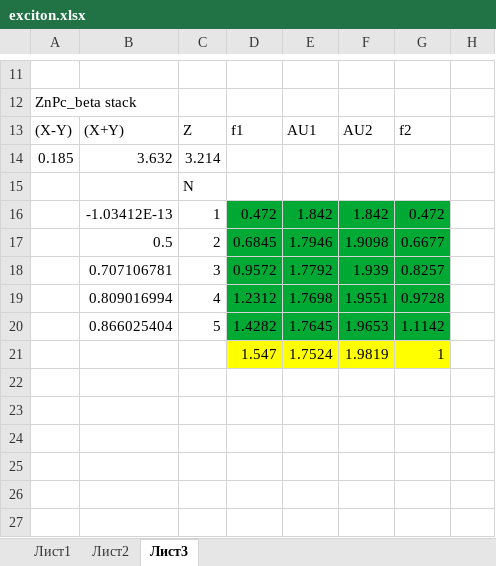
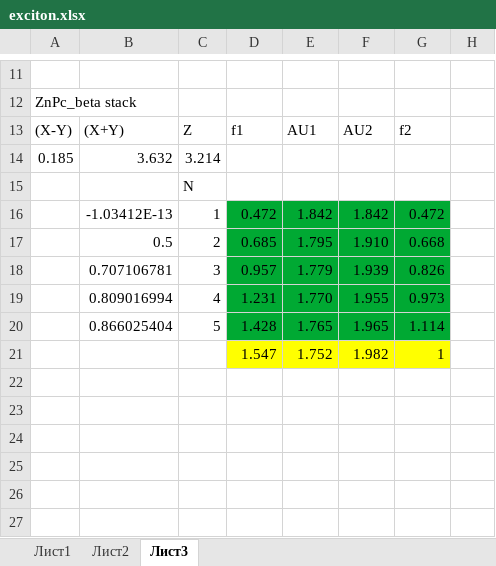
Before and after one commit to KCN1/ms_excitonic, an Excel workbook: exciton.xlsx, sheet Лист3, drawn as a sheet; only a part is shown, gaps mark what is left out; values as stored, in another font and other column widths than the file's, no borders; the diff covers the shown part only; the diff names each change by its address in the sheet, - before the commit and + after, or states it on an @@ line.

```diff
--- a/exciton.xlsx (sheet Лист3)
+++ b/exciton.xlsx (sheet Лист3)
-D17: 0.6845
+D17: 0.685
-E17: 1.7946
+E17: 1.795
-F17: 1.9098
+F17: 1.910
-G17: 0.6677
+G17: 0.668
-D18: 0.9572
+D18: 0.957
-E18: 1.7792
+E18: 1.779
-G18: 0.8257
+G18: 0.826
-D19: 1.2312
+D19: 1.231
-E19: 1.7698
+E19: 1.770
-F19: 1.9551
+F19: 1.955
-G19: 0.9728
+G19: 0.973
-D20: 1.4282
+D20: 1.428
-E20: 1.7645
+E20: 1.765
-F20: 1.9653
+F20: 1.965
-G20: 1.1142
+G20: 1.114
-E21: 1.7524
+E21: 1.752
-F21: 1.9819
+F21: 1.982
```
Also changed, not shown: 7 added rows, 7 removed rows and 3 edited cells elsewhere in this sheet, 4 other files.
